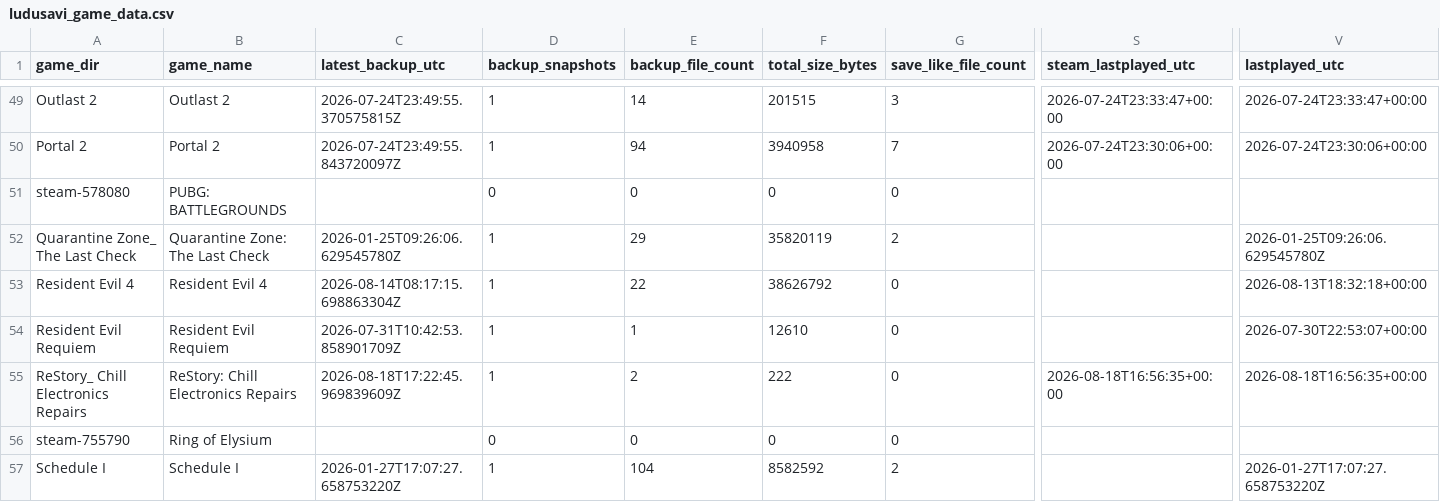
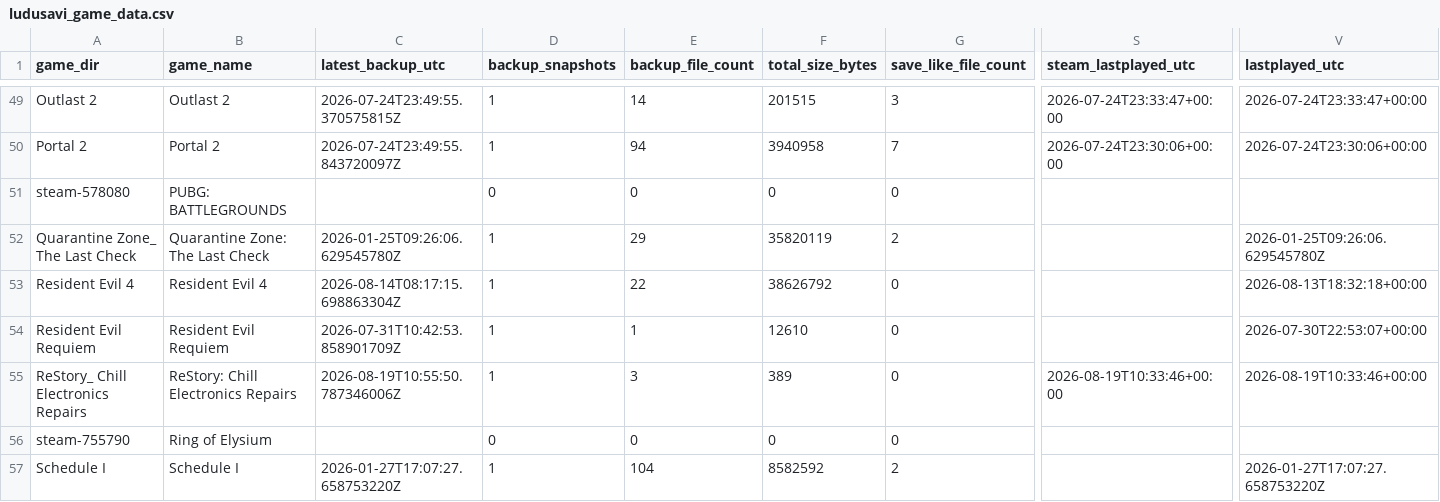
Before and after one commit to x3ero0/ludusavi-stats-public, a CSV file: ludusavi_game_data.csv, drawn as a sheet; only a part is shown, gaps mark what is left out; the diff names each change by its address in the sheet, - before the commit and + after, or states it on an @@ line.

```diff
--- a/ludusavi_game_data.csv
+++ b/ludusavi_game_data.csv
-C55 (latest_backup_utc): 2026-08-18T17:22:45.969839609Z
+C55 (latest_backup_utc): 2026-08-19T10:55:50.787346006Z
-E55 (backup_file_count): 2
+E55 (backup_file_count): 3
-F55 (total_size_bytes): 222
+F55 (total_size_bytes): 389
-S55 (steam_lastplayed_utc): 2026-08-18T16:56:35+00:00
+S55 (steam_lastplayed_utc): 2026-08-19T10:33:46+00:00
-V55 (lastplayed_utc): 2026-08-18T16:56:35+00:00
+V55 (lastplayed_utc): 2026-08-19T10:33:46+00:00
```
